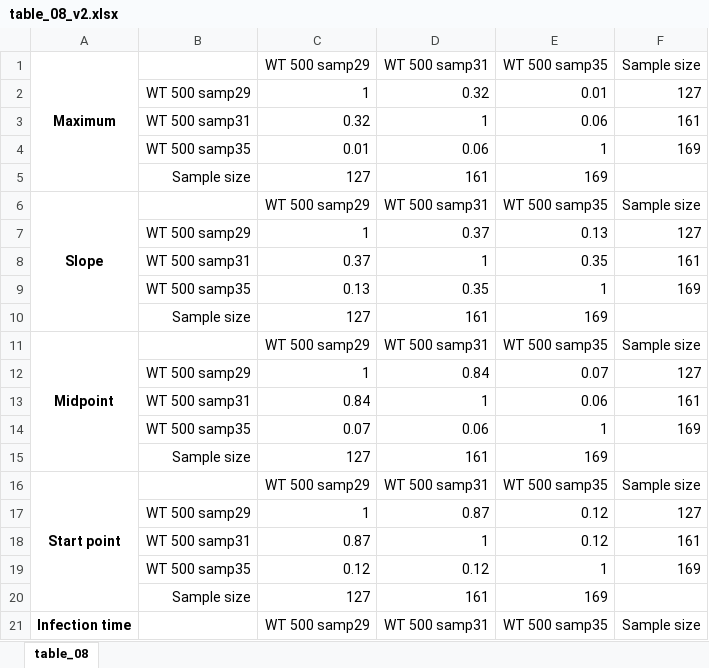
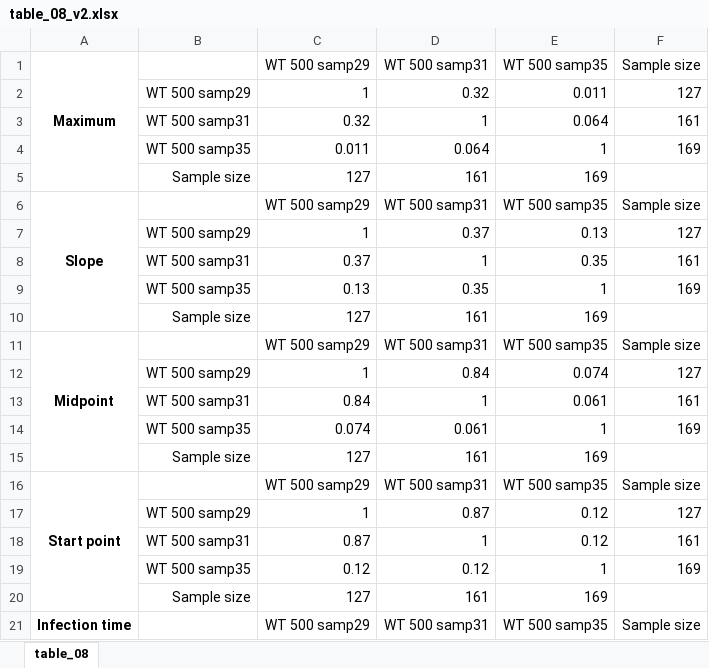
Before and after one commit to clauswilke/Guo_etal_SCV, an Excel workbook: tables/table_08_v2.xlsx, sheet table_08, drawn as a sheet; only a part is shown; values as stored, in another font and other column widths than the file's, no borders; the diff names each change by its address in the sheet, - before the commit and + after, or states it on an @@ line.

```diff
--- a/tables/table_08_v2.xlsx (sheet table_08)
+++ b/tables/table_08_v2.xlsx (sheet table_08)
-E2 (WT 500 samp35): 0.01
+E2 (WT 500 samp35): 0.011
-E3 (WT 500 samp35): 0.06
+E3 (WT 500 samp35): 0.064
-C4 (WT 500 samp29): 0.01
+C4 (WT 500 samp29): 0.011
-D4 (WT 500 samp31): 0.06
+D4 (WT 500 samp31): 0.064
-E12 (WT 500 samp35): 0.07
+E12 (WT 500 samp35): 0.074
-E13 (WT 500 samp35): 0.06
+E13 (WT 500 samp35): 0.061
-C14 (WT 500 samp29): 0.07
+C14 (WT 500 samp29): 0.074
-D14 (WT 500 samp31): 0.06
+D14 (WT 500 samp31): 0.061
```
Also changed, not shown: tables/table_04_v2.xlsx, tables/table_05_v2.xlsx, 14 other files.
